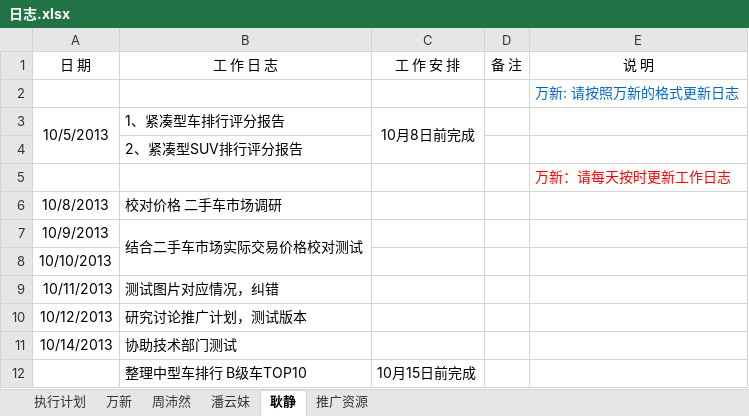
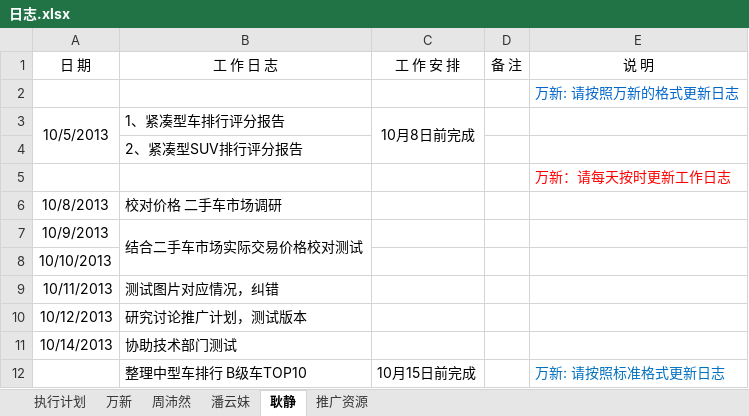
Before and after one commit to GPJxiaoshou/xiaoshou, an Excel workbook: 日志.xlsx, sheet 耿静, drawn as a sheet; values as stored, in another font and other column widths than the file's, no borders; the diff names each change by its address in the sheet, - before the commit and + after, or states it on an @@ line.

```diff
--- a/日志.xlsx (sheet 耿静)
+++ b/日志.xlsx (sheet 耿静)
-E12 (说 明): (empty)
+E12 (说 明): 万新: 请按照标准格式更新日志
```
Also changed, not shown: sheet 执行计划, sheet 万新.
